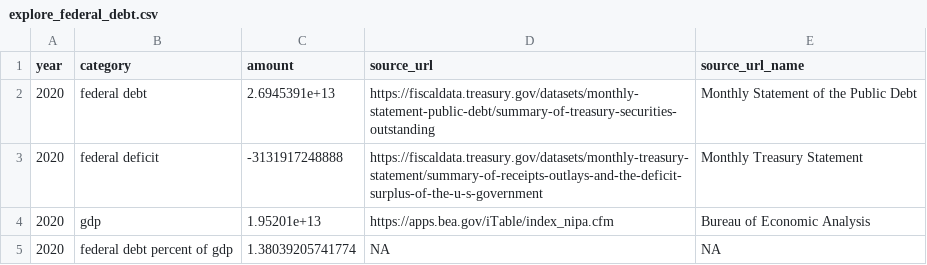
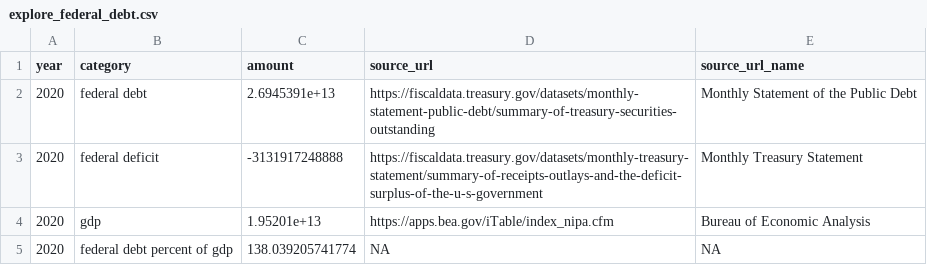
Before and after one commit to fedspendingtransparency/datalab, a CSV file: static/americas-finance-guide/data/explore_federal_debt.csv, drawn as a sheet.

```diff
--- a/static/americas-finance-guide/data/explore_federal_debt.csv
+++ b/static/americas-finance-guide/data/explore_federal_debt.csv
@@ -4,2 +4,2 @@
 2020,"gdp",1.95201e+13,"https://apps.bea.gov/iTable/index_nipa.cfm","Bureau of Economic Analysis"
-2020,"federal debt percent of gdp",1.38039205741774,NA,NA
+2020,"federal debt percent of gdp",138.039205741774,NA,NA
```
Also changed, not shown: 1 other file.
